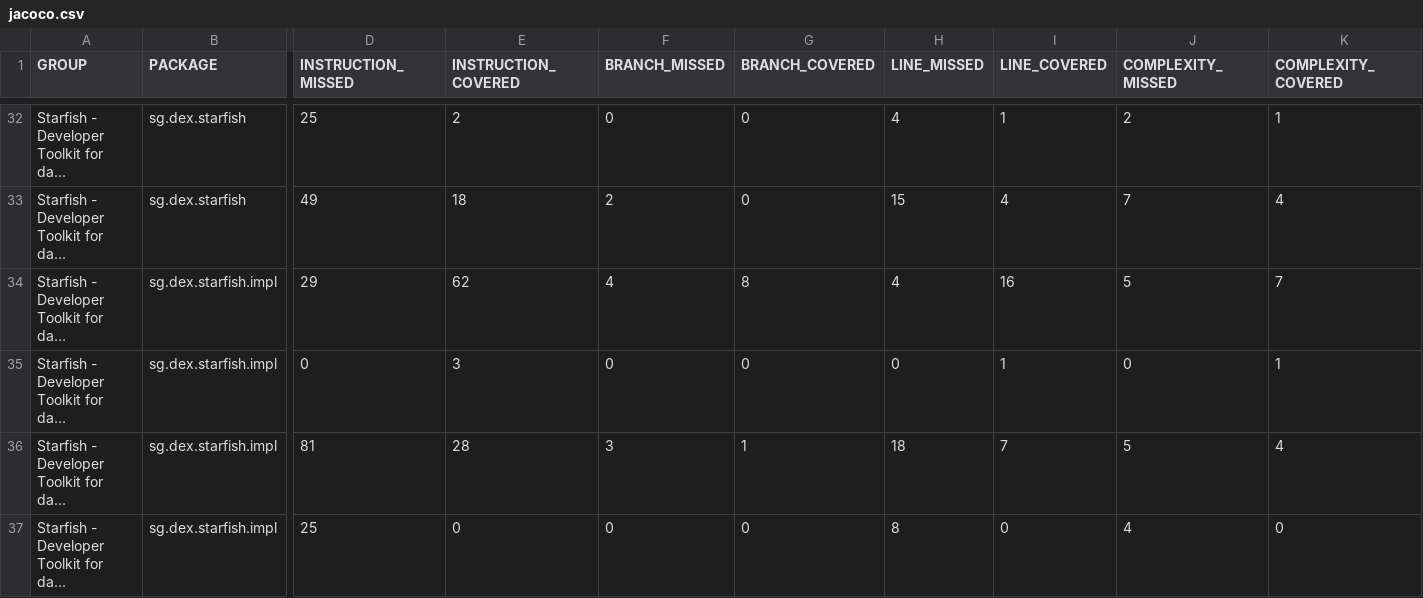
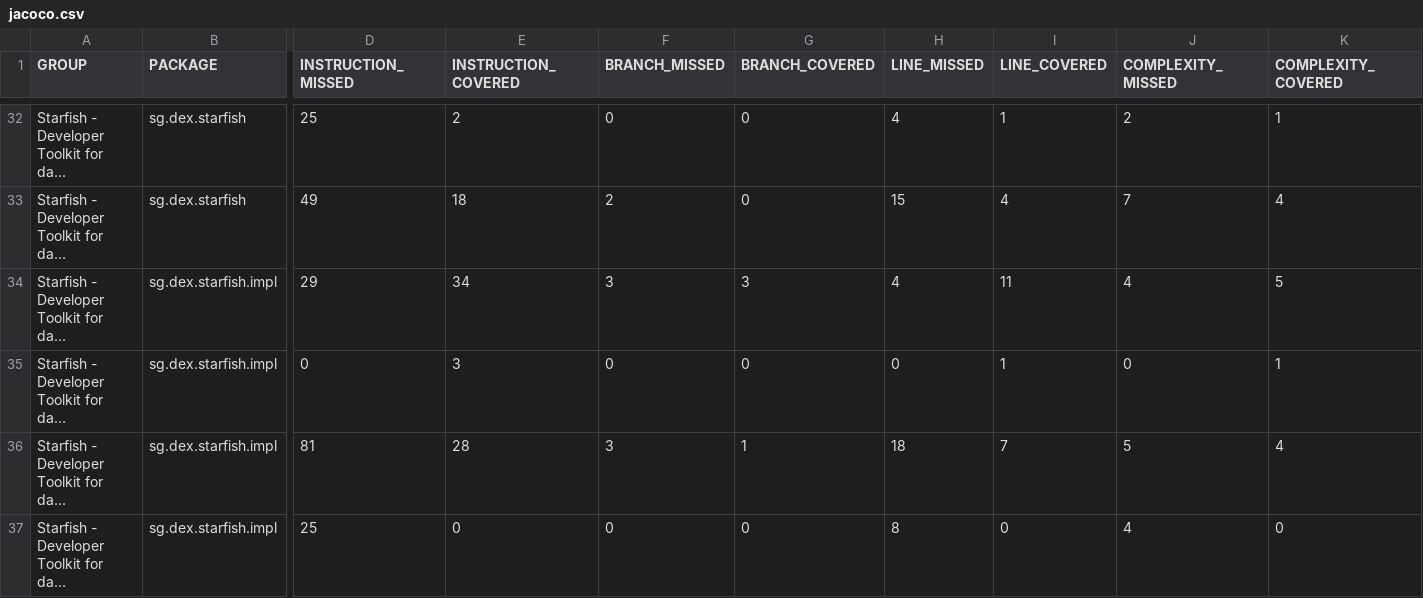
Before and after one commit to AyushVerma2/starfish-java, a CSV file: jacoco/jacoco.csv, drawn as a sheet; only a part is shown, gaps mark what is left out; long unchanged cells end in …; the diff covers the shown part only; the diff names each change by its address in the sheet, - before the commit and + after, or states it on an @@ line.

```diff
--- a/jacoco/jacoco.csv
+++ b/jacoco/jacoco.csv
-E34 (INSTRUCTION_COVERED): 62
+E34 (INSTRUCTION_COVERED): 34
-F34 (BRANCH_MISSED): 4
+F34 (BRANCH_MISSED): 3
-G34 (BRANCH_COVERED): 8
+G34 (BRANCH_COVERED): 3
-I34 (LINE_COVERED): 16
+I34 (LINE_COVERED): 11
-J34 (COMPLEXITY_MISSED): 5
+J34 (COMPLEXITY_MISSED): 4
-K34 (COMPLEXITY_COVERED): 7
+K34 (COMPLEXITY_COVERED): 5
```
Also changed, not shown: 4 added rows, 3 removed rows and 24 edited cells elsewhere in this file, 28 other files.
